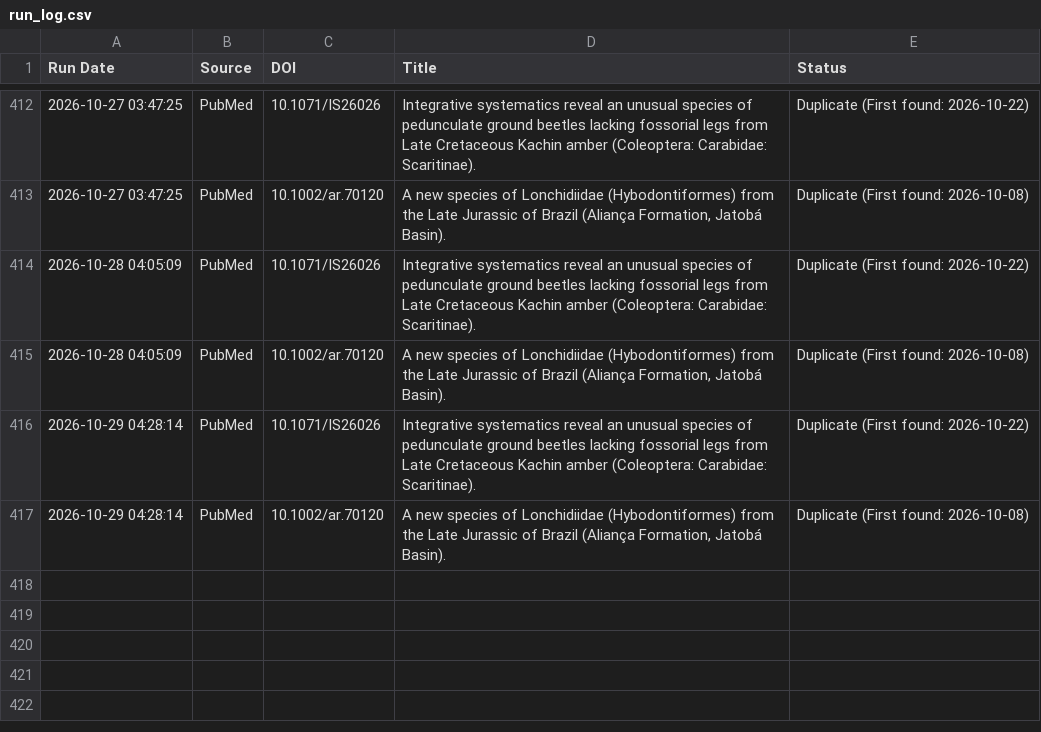
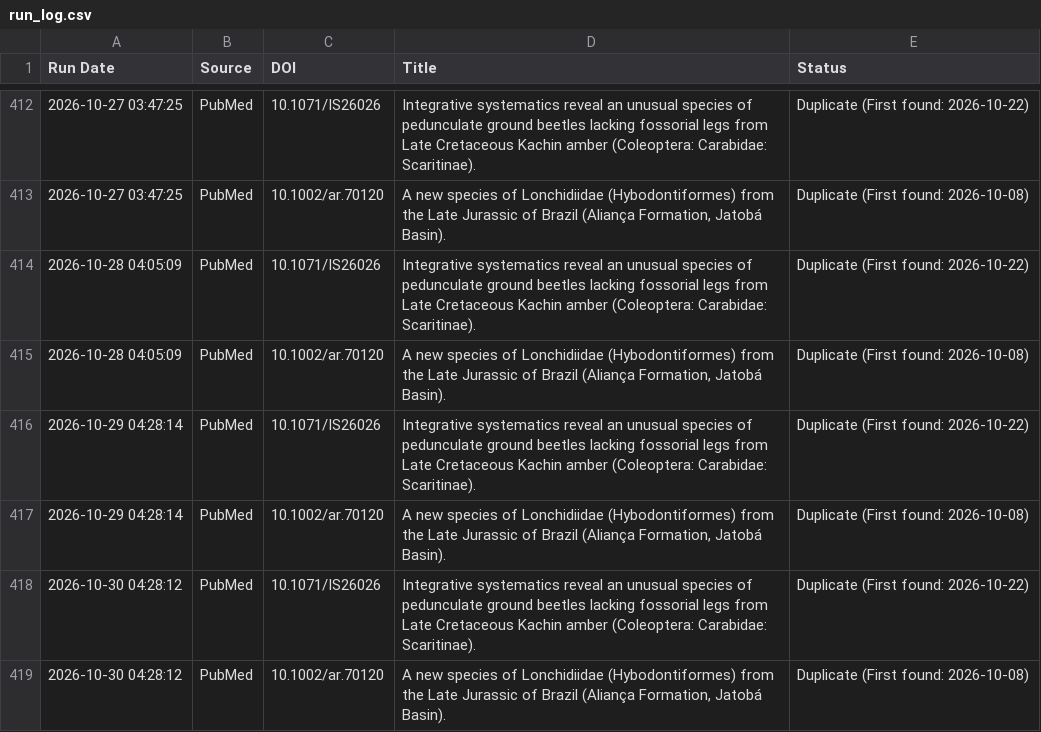
Before and after one commit to freitas-lucas/fossil_searcher, a CSV file: data/run_log.csv, drawn as a sheet; only a part is shown, gaps mark what is left out.

```diff
--- a/data/run_log.csv
+++ b/data/run_log.csv
@@ -417 +417,3 @@ Run Date,Source,DOI,Title,Status
 2026-10-29 04:28:14,PubMed,10.1002/ar.70120,"A new species of Lonchidiidae (Hybodontiformes) from the Late Jurassic of Brazil (Aliança Formation, Jatobá Basin).",Duplicate (First found: 2026-10-08)
+2026-10-30 04:28:12,PubMed,10.1071/IS26026,Integrative systematics reveal an unusual species of pedunculate ground beetles lacking fossorial legs from Late Cretaceous Kachin amber (Coleoptera: Carabidae: Scaritinae).,Duplicate (First found: 2026-10-22)
+2026-10-30 04:28:12,PubMed,10.1002/ar.70120,"A new species of Lonchidiidae (Hybodontiformes) from the Late Jurassic of Brazil (Aliança Formation, Jatobá Basin).",Duplicate (First found: 2026-10-08)
```
